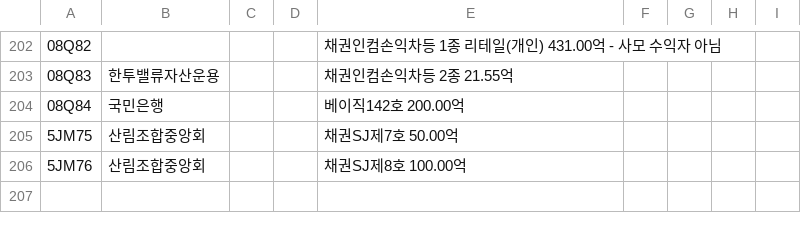
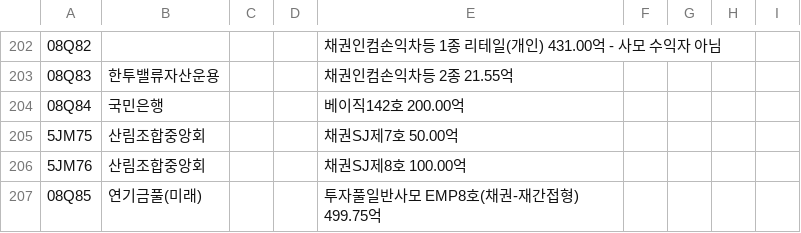
Before and after one commit to T19340/KIM_FI_AUM, a CSV file: data/수익자.csv, drawn as a sheet; only a part is shown, gaps mark what is left out; the diff names each change by its address in the sheet, - before the commit and + after, or states it on an @@ line.

```diff
--- a/data/수익자.csv
+++ b/data/수익자.csv
+row 207: 08Q85 | 연기금풀(미래) |  |  | 투자풀일반사모 EMP8호(채권-재간접형) 499.75억
```
